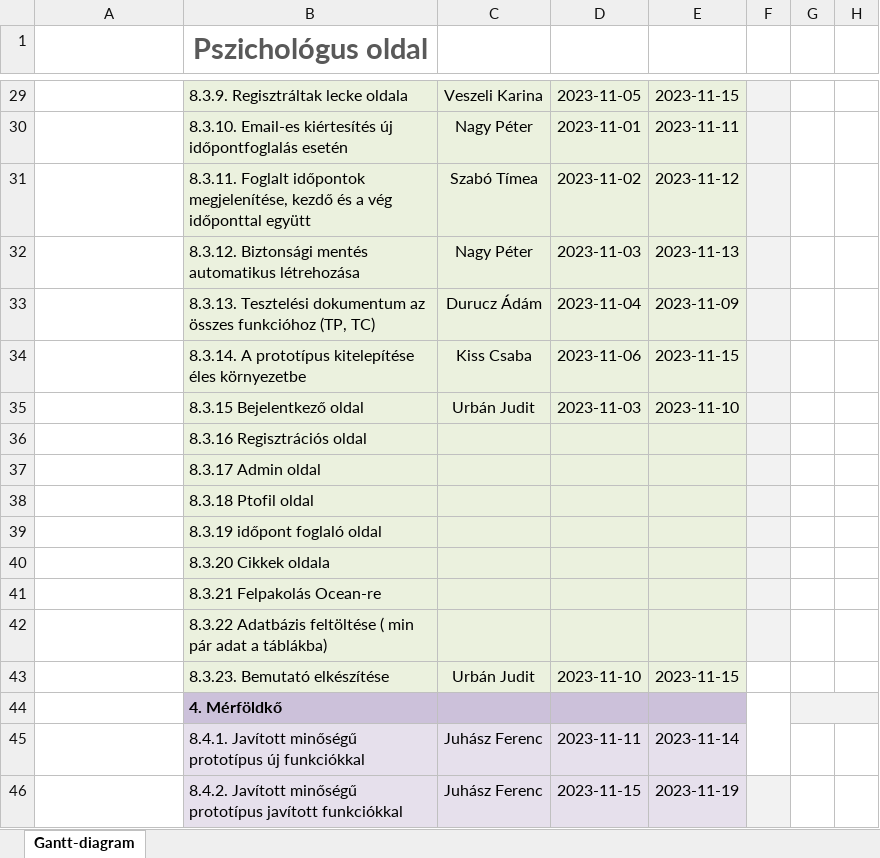
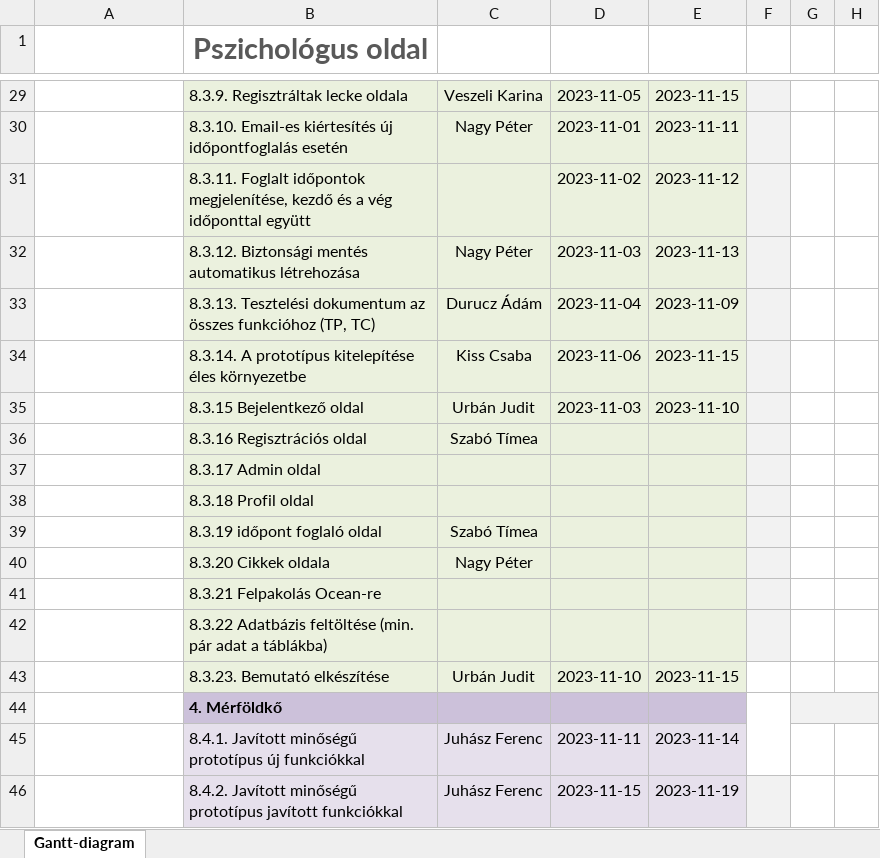
Before and after one commit to timeaszabo1217/rendszerfejl1, an Excel workbook: Gantt-diagram-A.xlsx, sheet Gantt-diagram, drawn as a sheet; only a part is shown, gaps mark what is left out; values as stored, in another font and other column widths than the file's, no borders; the diff names each change by its address in the sheet, - before the commit and + after, or states it on an @@ line.

Commit message:
Update Gantt-diagram-A.xlsx

```diff
--- a/Gantt-diagram-A.xlsx (sheet Gantt-diagram)
+++ b/Gantt-diagram-A.xlsx (sheet Gantt-diagram)
-C31: Szabó Tímea
+C31: (empty)
-C36: (empty)
+C36: Szabó Tímea
-B38 (Pszichológus oldal): 8.3.18 Ptofil oldal
+B38 (Pszichológus oldal): 8.3.18 Profil oldal
-C39: (empty)
+C39: Szabó Tímea
-C40: (empty)
+C40: Nagy Péter
-B42 (Pszichológus oldal): …Adatbázis feltöltése ( min pár adat…
+B42 (Pszichológus oldal): …Adatbázis feltöltése (min. pár adat…
```
